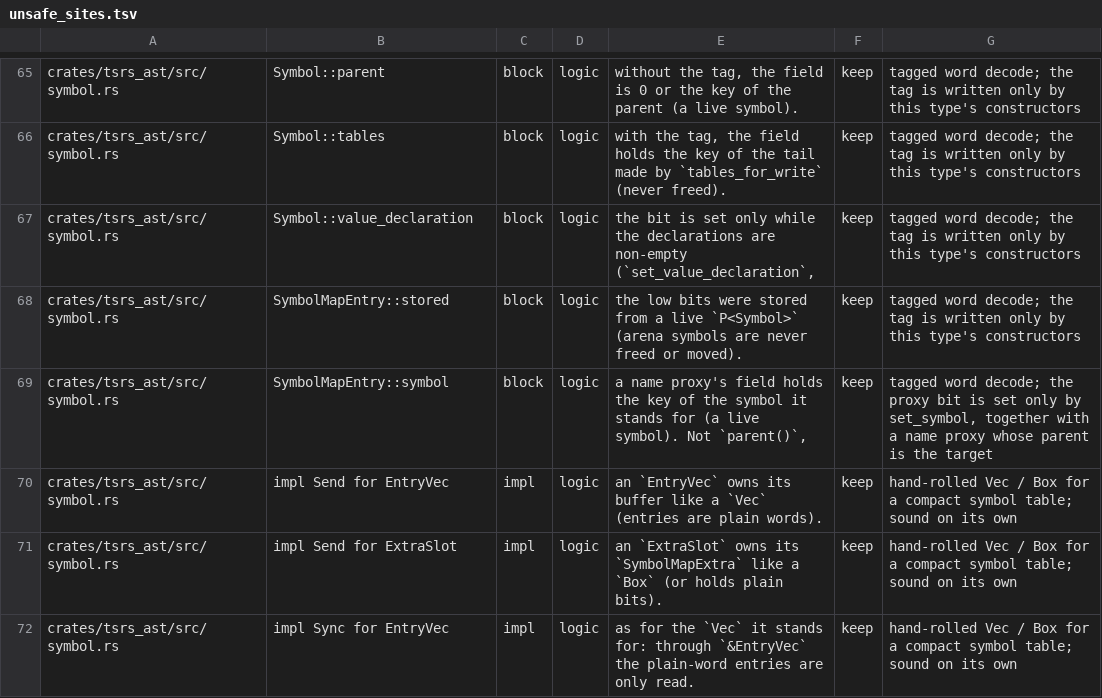
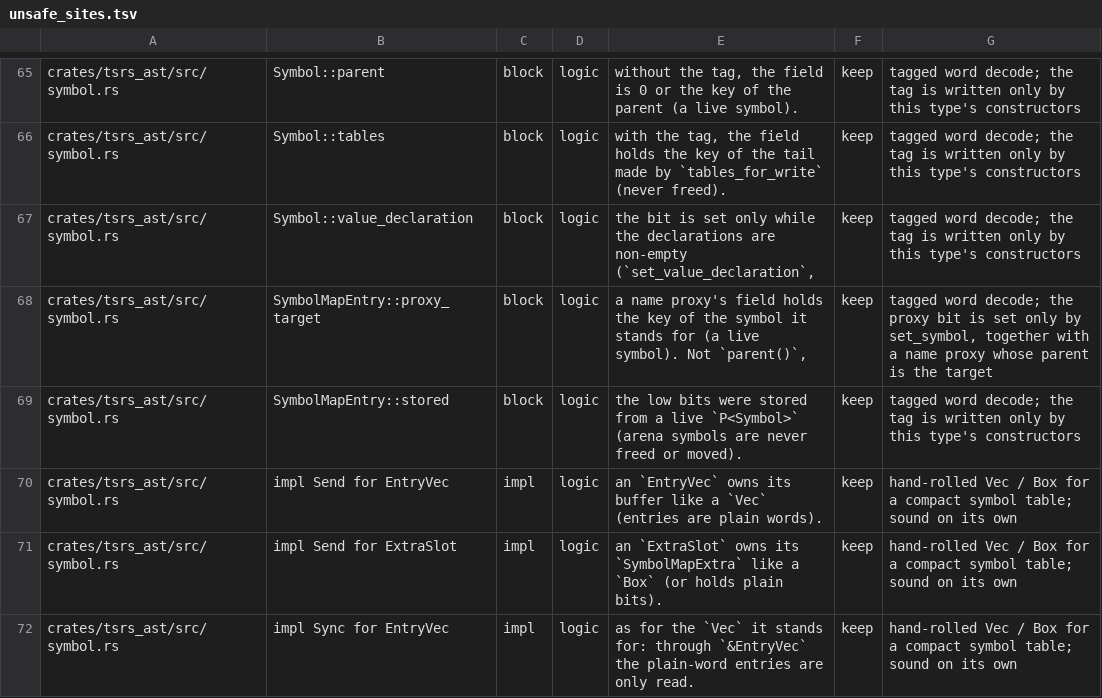
Before and after one commit to oxc-project/tsrs, a TSV file: tools/lint/unsafe_sites.tsv, drawn as a sheet; only a part is shown, gaps mark what is left out.

Commit message:
perf(ast): keep name proxy creation and resolution out of line

```diff
--- a/tools/lint/unsafe_sites.tsv
+++ b/tools/lint/unsafe_sites.tsv
@@ -67,4 +67,4 @@ crates/tsrs_ast/src/symbol.rs	Symbol::tables	block	logic	with the tag, the field
 crates/tsrs_ast/src/symbol.rs	Symbol::value_declaration	block	logic	the bit is set only while the declarations are non-empty (`set_value_declaration`,	keep	tagged word decode; the tag is written only by this type's constructors
+crates/tsrs_ast/src/symbol.rs	SymbolMapEntry::proxy_target	block	logic	a name proxy's field holds the key of the symbol it stands for (a live symbol). Not `parent()`,	keep	tagged word decode; the proxy bit is set only by set_symbol, together with a name proxy whose parent is the target
 crates/tsrs_ast/src/symbol.rs	SymbolMapEntry::stored	block	logic	the low bits were stored from a live `P<Symbol>` (arena symbols are never freed or moved).	keep	tagged word decode; the tag is written only by this type's constructors
-crates/tsrs_ast/src/symbol.rs	SymbolMapEntry::symbol	block	logic	a name proxy's field holds the key of the symbol it stands for (a live symbol). Not `parent()`,	keep	tagged word decode; the proxy bit is set only by set_symbol, together with a name proxy whose parent is the target
 crates/tsrs_ast/src/symbol.rs	impl Send for EntryVec	impl	logic	an `EntryVec` owns its buffer like a `Vec` (entries are plain words).	keep	hand-rolled Vec / Box for a compact symbol table; sound on its own
```
Also changed, not shown: 1 other file.
